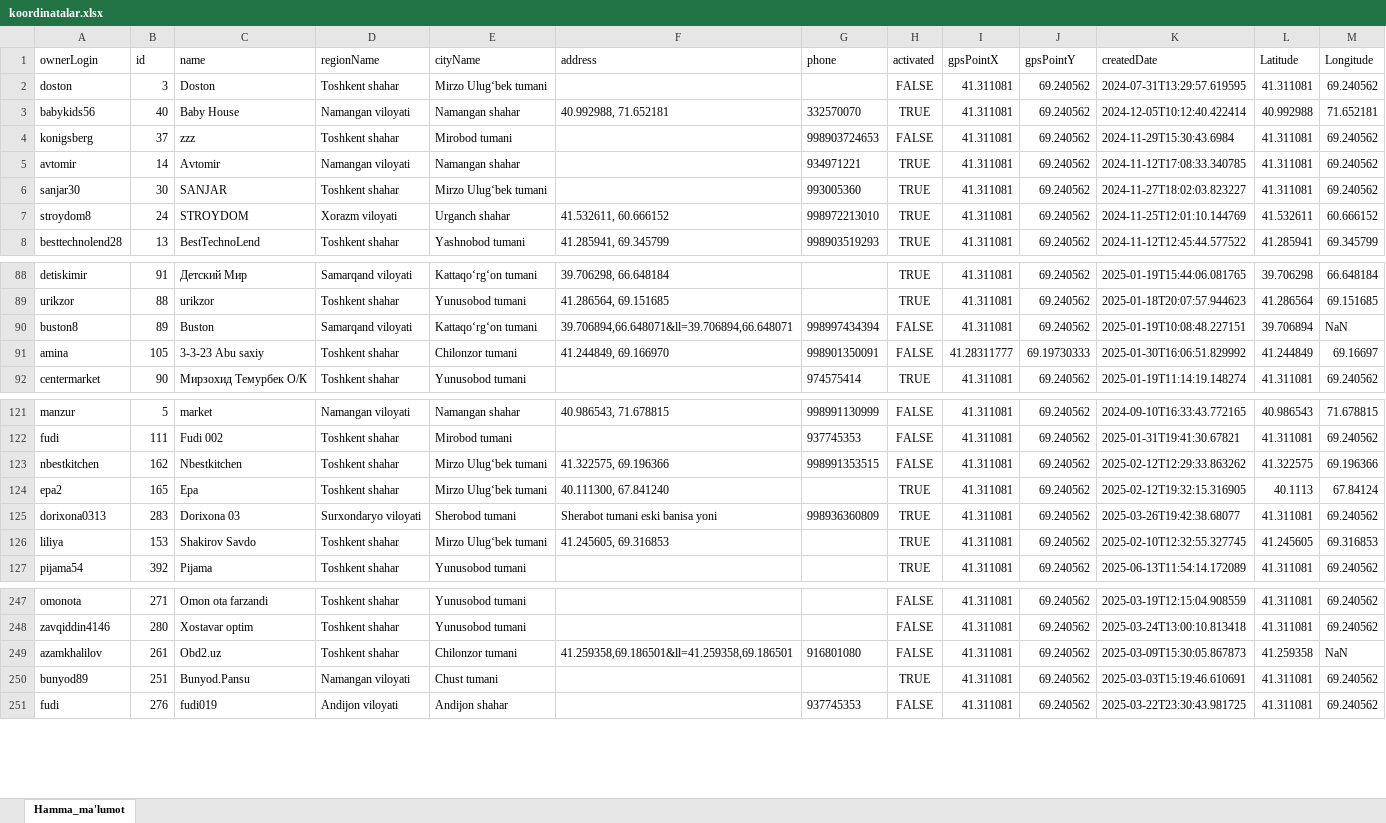
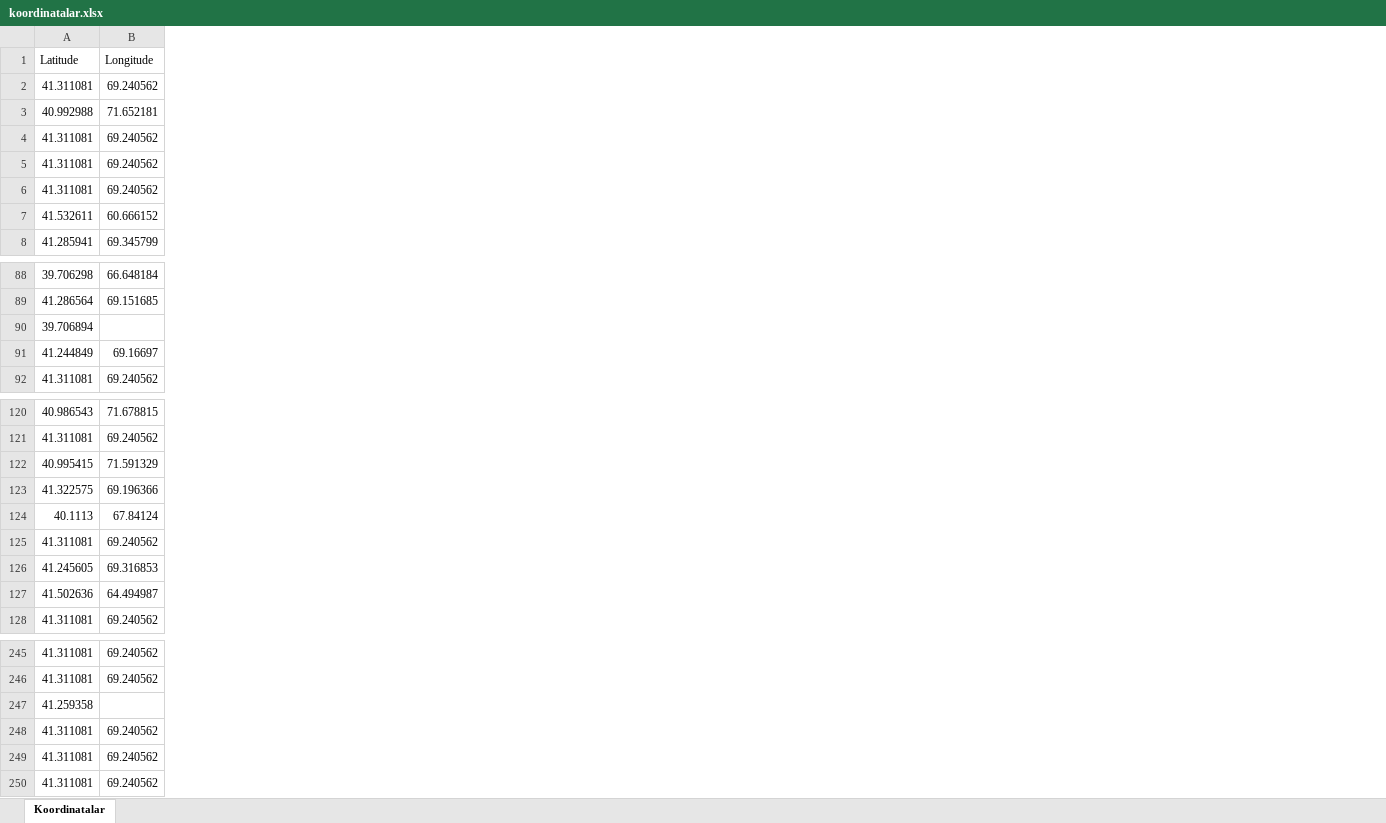
Before and after one commit to JaMeS-18-18/clients_idokon, an Excel workbook: koordinatalar.xlsx, sheet Koordinatalar, drawn as a sheet; only a part is shown, gaps mark what is left out; values as stored, in another font and other column widths than the file's, no borders; removed rows and columns are numbered as before the commit, all else as after; the diff covers the shown part only; the diff names each change by its address in the sheet, - before the commit and + after, or states it on an @@ line.

```diff
--- a/koordinatalar.xlsx (sheet Koordinatalar)
+++ b/koordinatalar.xlsx (sheet Koordinatalar)
-sheet tab: Hamma_ma'lumot
+sheet tab: Koordinatalar
-column A (ownerLogin), rows 2-8: doston | babykids56 | konigsberg | avtomir | sanjar30 | stroydom8 | besttechnolend28; rows 88-92: detiskimir | urikzor | buston8 | amina | centermarket; rows 121-127: manzur | fudi | nbestkitchen | epa2 | dorixona0313 | liliya | pijama54; rows 247-251: omonota | zavqiddin4146 | azamkhalilov | bunyod89 | fudi
-column B (id), rows 2-8: 3 | 40 | 37 | 14 | 30 | 24 | 13; rows 88-92: 91 | 88 | 89 | 105 | 90; rows 121-127: 5 | 111 | 162 | 165 | 283 | 153 | 392; rows 247-251: 271 | 280 | 261 | 251 | 276
-column C (name), rows 2-8: Doston | Baby House | zzz | Avtomir | SANJAR | STROYDOM | BestTechnoLend; rows 88-92: Детский Мир | urikzor | Buston | 3-3-23 Abu saxiy | Мирзохид Темурбек О/К; rows 121-127: market | Fudi 002 | Nbestkitchen | Epa | Dorixona 03 | Shakirov Savdo | Pijama; rows 247-251: Omon ota farzandi | Xostavar optim | Obd2.uz | Bunyod.Pansu | fudi019
-column D (regionName), rows 2-8: Toshkent shahar | Namangan viloyati | Toshkent shahar | Namangan viloyati | Toshkent shahar | Xorazm viloyati | Toshkent shahar; rows 88-92: Samarqand viloyati | Toshkent shahar | Samarqand viloyati | Toshkent shahar | Toshkent shahar; rows 121-127: Namangan viloyati | Toshkent shahar | Toshkent shahar | Toshkent shahar | Surxondaryo viloyati | Toshkent shahar | Toshkent shahar; rows 247-251: Toshkent shahar | Toshkent shahar | Toshkent shahar | Namangan viloyati | Andijon viloyati
-column E (cityName), rows 2-8: Mirzo Ulug‘bek tumani | Namangan shahar | Mirobod tumani | Namangan shahar | Mirzo Ulug‘bek tumani | Urganch shahar | Yashnobod tumani; rows 88-92: Kattaqo‘rg‘on tumani | Yunusobod tumani | Kattaqo‘rg‘on tumani | Chilonzor tumani | Yunusobod tumani; rows 121-127: Namangan shahar | Mirobod tumani | Mirzo Ulug‘bek tumani | Mirzo Ulug‘bek tumani | Sherobod tumani | Mirzo Ulug‘bek tumani | Yunusobod tumani; rows 247-251: Yunusobod tumani | Yunusobod tumani | Chilonzor tumani | Chust tumani | Andijon shahar
-column F (address), rows 3-8: 40.992988, 71.652181 |  |  |  | 41.532611, 60.666152 | 41.285941, 69.345799; rows 88-91: 39.706298, 66.648184 | 41.286564, 69.151685 | 39.706894,66.648071&ll=39.706894,66.648071 | 41.244849, 69.166970; rows 121-126: 40.986543, 71.678815 |  | 41.322575, 69.196366 | 40.111300, 67.841240 | Sherabot tumani eski banisa yoni | 41.245605, 69.316853; row 249: 41.259358,69.186501&ll=41.259358,69.186501
-column G (phone), rows 3-8: 332570070 | 998903724653 | 934971221 | 993005360 | 998972213010 | 998903519293; rows 90-92: 998997434394 | 998901350091 | 974575414; rows 121-125: 998991130999 | 937745353 | 998991353515 |  | 998936360809; rows 249-251: 916801080 |  | 937745353
-column H (activated), rows 2-8: FALSE | TRUE | FALSE | TRUE | TRUE | TRUE | TRUE; rows 88-92: TRUE | TRUE | FALSE | FALSE | TRUE; rows 121-127: FALSE | FALSE | FALSE | TRUE | TRUE | TRUE | TRUE; rows 247-251: FALSE | FALSE | FALSE | TRUE | FALSE
-column I (gpsPointX), rows 2-8: all 41.311081; rows 88-92: 41.311081 | 41.311081 | 41.311081 | 41.28311777 | 41.311081; rows 121-127: all 41.311081; rows 247-251: all 41.311081
-column J (gpsPointY), rows 2-8: all 69.240562; rows 88-92: 69.240562 | 69.240562 | 69.240562 | 69.19730333 | 69.240562; rows 121-127: all 69.240562; rows 247-251: all 69.240562
-column K (createdDate), rows 2-8: 2024-07-31T13:29:57.619595 | 2024-12-05T10:12:40.422414 | 2024-11-29T15:30:43.6984 | 2024-11-12T17:08:33.340785 | 2024-11-27T18:02:03.823227 | 2024-11-25T12:01:10.144769 | 2024-11-12T12:45:44.577522; rows 88-92: 2025-01-19T15:44:06.081765 | 2025-01-18T20:07:57.944623 | 2025-01-19T10:08:48.227151 | 2025-01-30T16:06:51.829992 | 2025-01-19T11:14:19.148274; rows 121-127: 2024-09-10T16:33:43.772165 | 2025-01-31T19:41:30.67821 | 2025-02-12T12:29:33.863262 | 2025-02-12T19:32:15.316905 | 2025-03-26T19:42:38.68077 | 2025-02-10T12:32:55.327745 | 2025-06-13T11:54:14.172089; rows 247-251: 2025-03-19T12:15:04.908559 | 2025-03-24T13:00:10.813418 | 2025-03-09T15:30:05.867873 | 2025-03-03T15:19:46.610691 | 2025-03-22T23:30:43.981725
-B90 (Longitude): NaN
+B90 (Longitude): (empty)
@@ row 132 moved to row 122: 40.995415 @@
@@ row 104 moved to row 127: 41.502636 @@
-B247 (Longitude): NaN
+B247 (Longitude): (empty)
@@ row 225 moved to row 248: 41.311081 @@
```
Also changed, not shown: 64 added rows, 62 removed rows, 17 moved rows and 57 edited cells elsewhere in this sheet, 2 other files.
